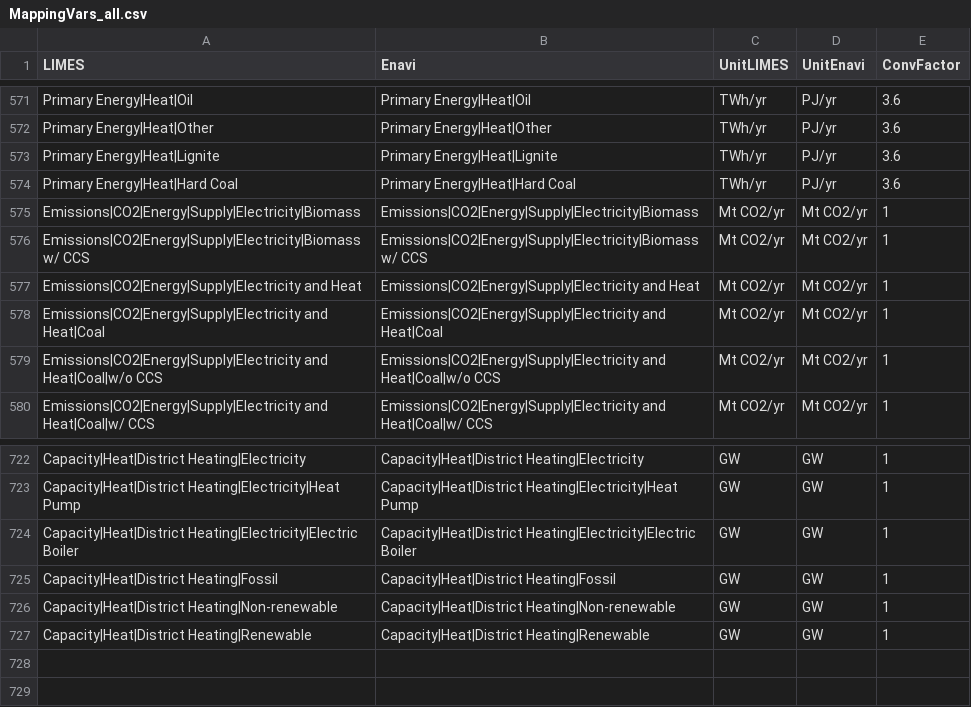
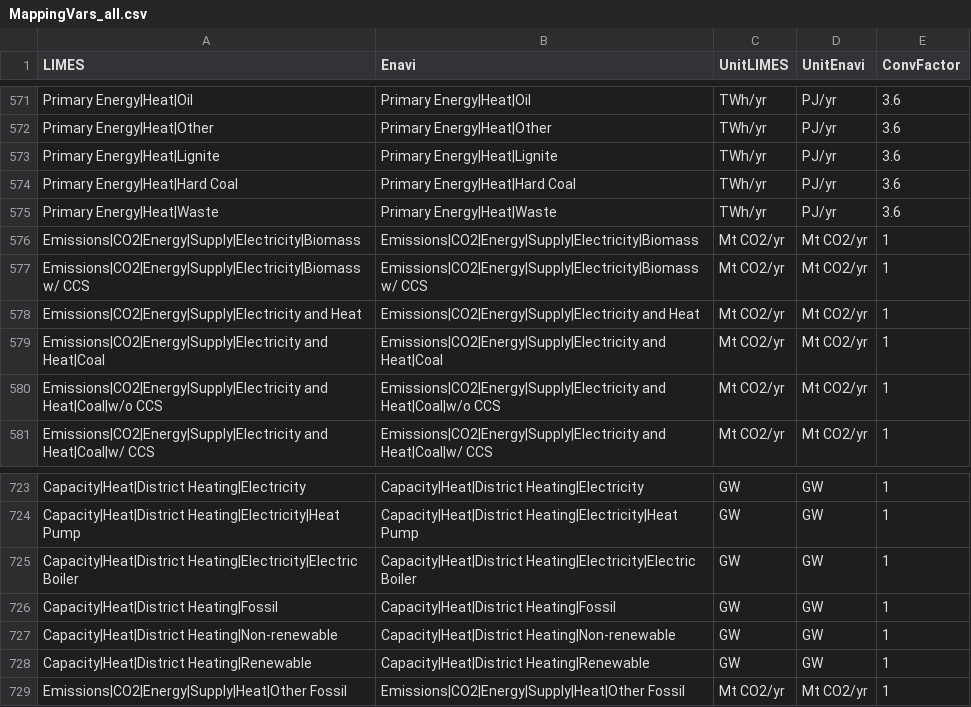
Before and after one commit to pik-piam/limes, a CSV file: inst/extdata/MappingVars_all.csv, drawn as a sheet; only a part is shown, gaps mark what is left out.

Commit message:
*limes* minor adjustments: ensure that capacity/disinvestments does not include heat-only capacity new variables related to heat and waste EU ETS emissions does not include aviation anymore

```diff
--- a/inst/extdata/MappingVars_all.csv
+++ b/inst/extdata/MappingVars_all.csv
@@ -574,2 +574,3 @@ Primary Energy|Heat|Lignite;Primary Energy|Heat|Lignite;TWh/yr;PJ/yr;3.6
 Primary Energy|Heat|Hard Coal;Primary Energy|Heat|Hard Coal;TWh/yr;PJ/yr;3.6
+Primary Energy|Heat|Waste;Primary Energy|Heat|Waste;TWh/yr;PJ/yr;3.6
 Emissions|CO2|Energy|Supply|Electricity|Biomass;Emissions|CO2|Energy|Supply|Electricity|Biomass;Mt CO2/yr;Mt CO2/yr;1
@@ -727 +728,2 @@ Capacity|Heat|District Heating|Non-renewable;Capacity|Heat|District Heating|Non-
 Capacity|Heat|District Heating|Renewable;Capacity|Heat|District Heating|Renewable;GW;GW;1
+Emissions|CO2|Energy|Supply|Heat|Other Fossil;Emissions|CO2|Energy|Supply|Heat|Other Fossil;Mt CO2/yr;Mt CO2/yr;1
```
Also changed, not shown: inst/extdata/MappingVars.csv, 6 other files.
